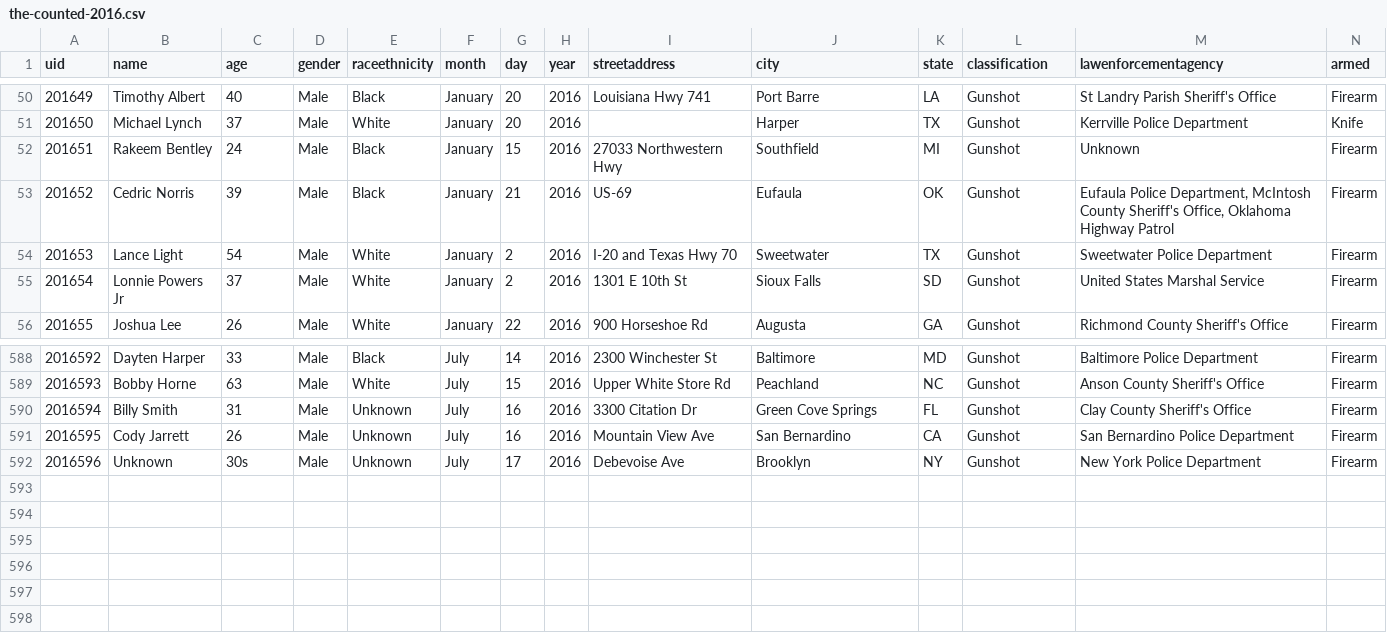
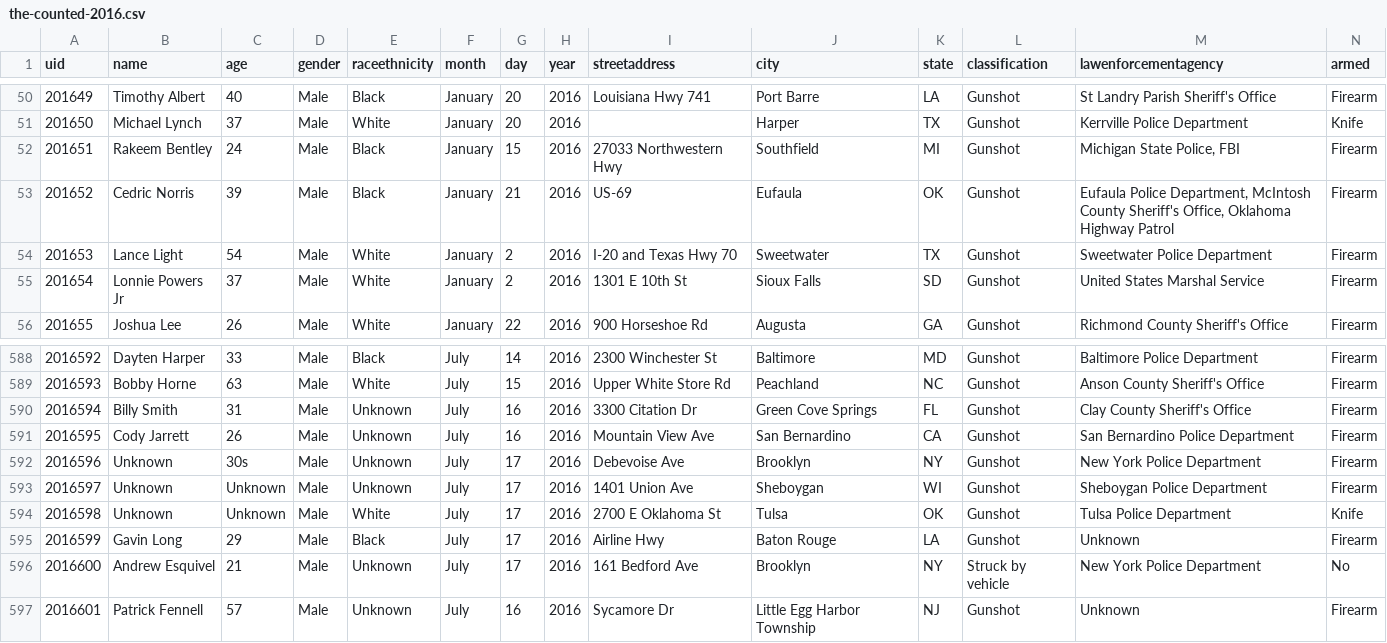
Before and after one commit to flother/thecounted, a CSV file: data/the-counted-2016.csv, drawn as a sheet; only a part is shown, gaps mark what is left out.

Commit message:
Add Andrew Esquivel and 4 others; update Rakeem Bentley

```diff
--- a/data/the-counted-2016.csv
+++ b/data/the-counted-2016.csv
@@ -51,3 +51,3 @@ uid,name,age,gender,raceethnicity,month,day,year,streetaddress,city,state,classi
 "201650","Michael Lynch","37","Male","White","January","20","2016","","Harper","TX","Gunshot","Kerrville Police Department","Knife"
-"201651","Rakeem Bentley","24","Male","Black","January","15","2016","27033 Northwestern Hwy","Southfield","MI","Gunshot","Unknown","Firearm"
+"201651","Rakeem Bentley","24","Male","Black","January","15","2016","27033 Northwestern Hwy","Southfield","MI","Gunshot","Michigan State Police, FBI","Firearm"
 "201652","Cedric Norris","39","Male","Black","January","21","2016","US-69","Eufaula","OK","Gunshot","Eufaula Police Department, McIntosh County Sheriff's Office, Oklahoma Highway Patrol","Firearm"
@@ -592 +592,6 @@ uid,name,age,gender,raceethnicity,month,day,year,streetaddress,city,state,classi
 "2016596","Unknown","30s","Male","Unknown","July","17","2016","Debevoise Ave","Brooklyn","NY","Gunshot","New York Police Department","Firearm"
+"2016597","Unknown","Unknown","Male","Unknown","July","17","2016","1401 Union Ave","Sheboygan","WI","Gunshot","Sheboygan Police Department","Firearm"
+"2016598","Unknown","Unknown","Male","White","July","17","2016","2700 E Oklahoma St","Tulsa","OK","Gunshot","Tulsa Police Department","Knife"
+"2016599","Gavin Long","29","Male","Black","July","17","2016","Airline Hwy","Baton Rouge","LA","Gunshot","Unknown","Firearm"
+"2016600","Andrew Esquivel","21","Male","Unknown","July","17","2016","161 Bedford Ave","Brooklyn","NY","Struck by vehicle","New York Police Department","No"
+"2016601","Patrick Fennell","57","Male","Unknown","July","16","2016","Sycamore Dr","Little Egg Harbor Township","NJ","Gunshot","Unknown","Firearm"
```
